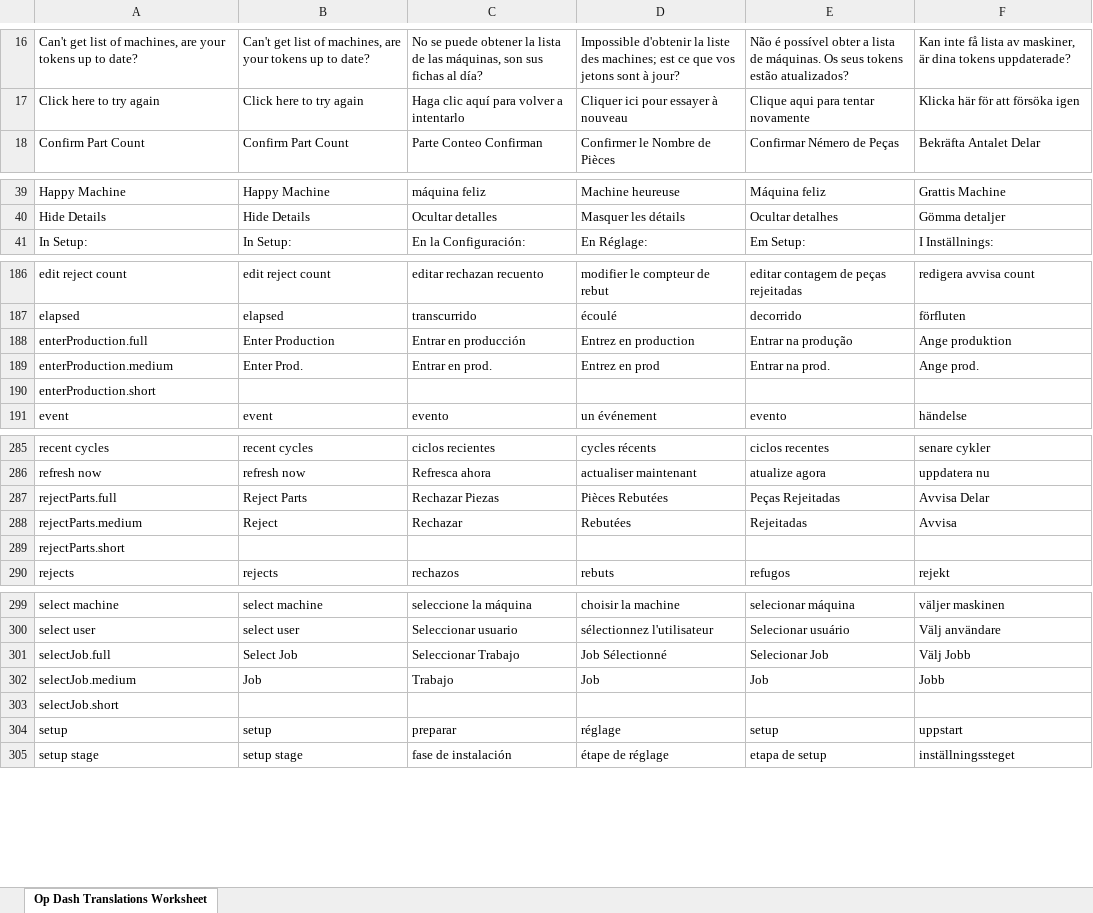
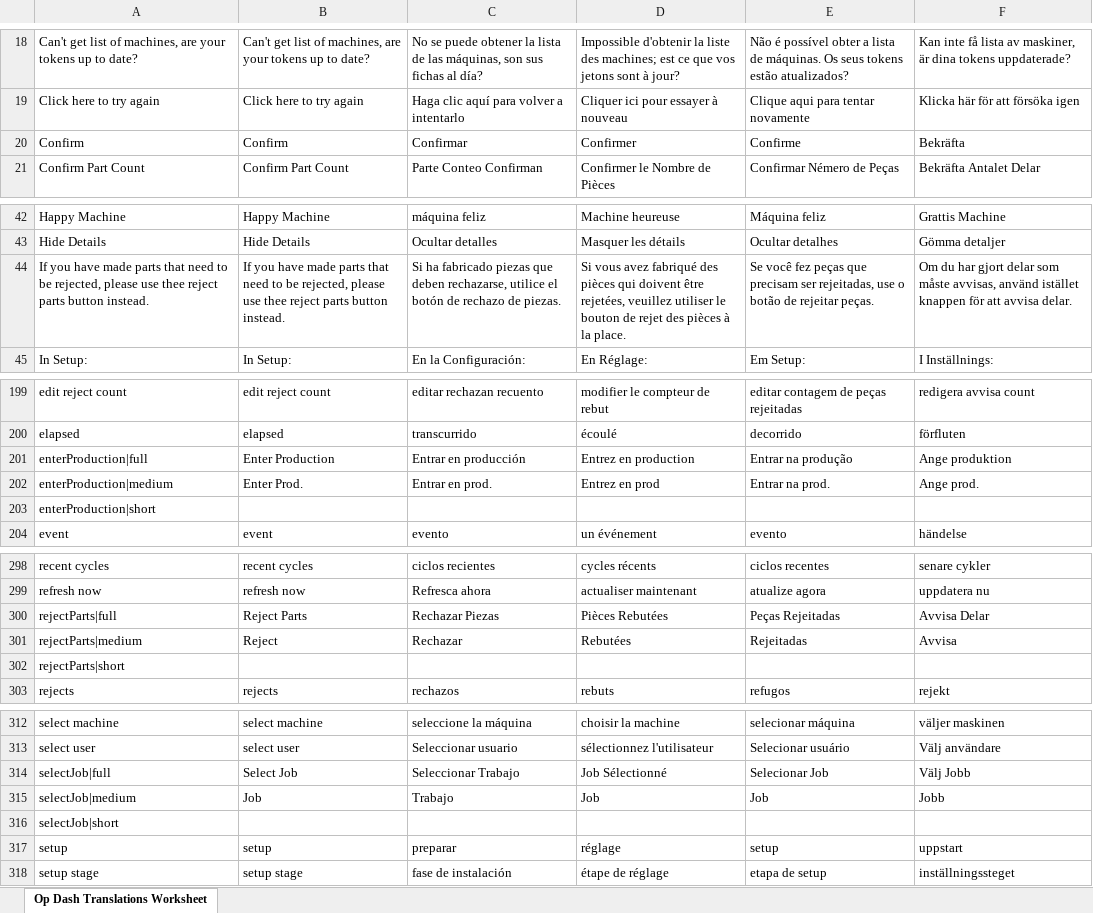
Before and after one commit to machinemetrics/translation-tools, an Excel workbook: opdash/opdash-translations.xlsx, sheet Op Dash Translations Worksheet, drawn as a sheet; only a part is shown, gaps mark what is left out; values as stored, in another font and other column widths than the file's, no borders; addresses are those after the commit; the diff covers the shown part only; the diff names each change by its address in the sheet, - before the commit and + after, or states it on an @@ line.

Commit message:
latest translation

```diff
--- a/opdash/opdash-translations.xlsx (sheet Op Dash Translations Worksheet)
+++ b/opdash/opdash-translations.xlsx (sheet Op Dash Translations Worksheet)
+row 20: Confirm | Confirm | Confirmar | Confirmer | Confirme | Bekräfta
+row 44: If you have made parts that need to be rejected, please use thee reject parts button instead. | If you have made parts that need to be rejected, please use thee reject parts button instead. | Si ha fabricado piezas que deben rechazarse, utilice el botón de rechazo de piezas. | Si vous avez fabriqué des pièces qui doivent être rejetées, veuillez utiliser le bouton de rejet des pièces à la place. | Se você fez peças que precisam ser rejeitadas, use o botão de rejeitar peças. | Om du har gjort delar som måste avvisas, använd istället knappen för att avvisa delar.
-A201: enterProduction.full
+A201: enterProduction|full
-A202: enterProduction.medium
+A202: enterProduction|medium
-A203: enterProduction.short
+A203: enterProduction|short
-A300: rejectParts.full
+A300: rejectParts|full
-A301: rejectParts.medium
+A301: rejectParts|medium
-A302: rejectParts.short
+A302: rejectParts|short
-A314: selectJob.full
+A314: selectJob|full
-A315: selectJob.medium
+A315: selectJob|medium
-A316: selectJob.short
+A316: selectJob|short
```
Also changed, not shown: 14 added rows, 3 removed rows and 3 edited cells elsewhere in this sheet.
